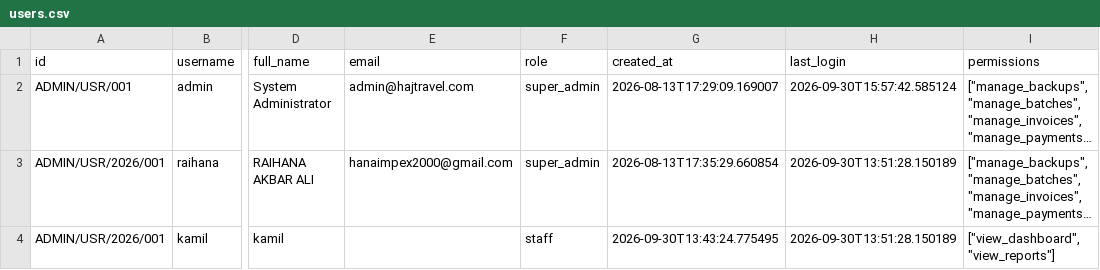
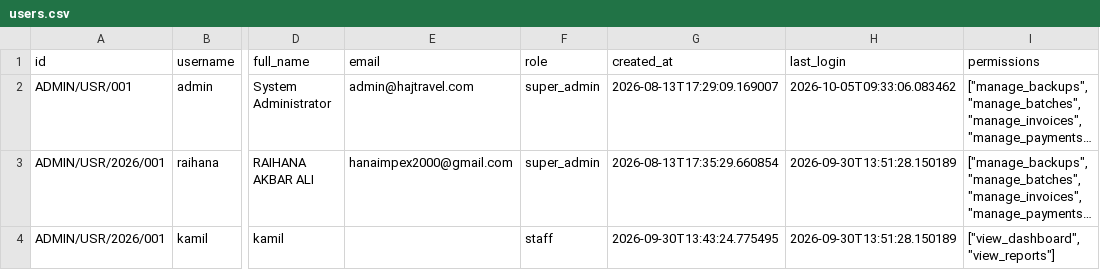
Before and after one commit to onlinebestsupport/alhudhahajwork, a CSV file: data/users.csv, drawn as a sheet; only a part is shown, gaps mark what is left out; long unchanged cells end in …; the diff names each change by its address in the sheet, - before the commit and + after, or states it on an @@ line.

```diff
--- a/data/users.csv
+++ b/data/users.csv
-H2 (last_login): 2026-09-30T15:57:42.585124
+H2 (last_login): 2026-10-05T09:33:06.083462
```
